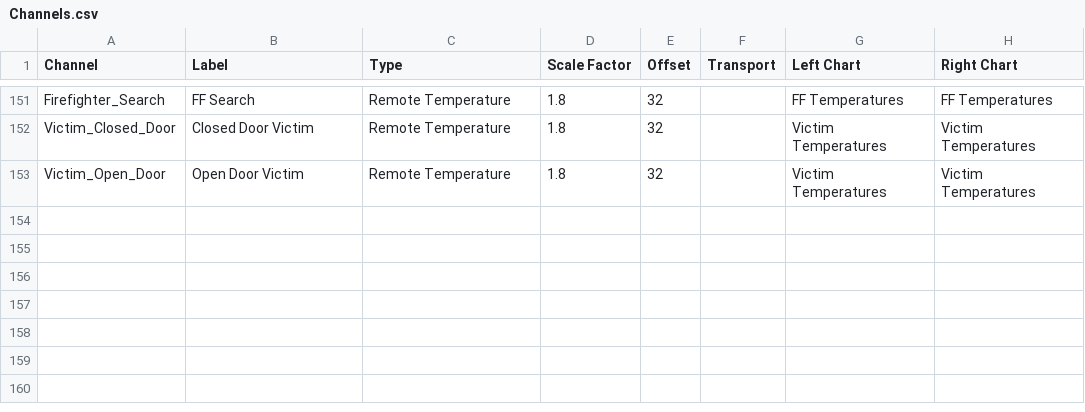
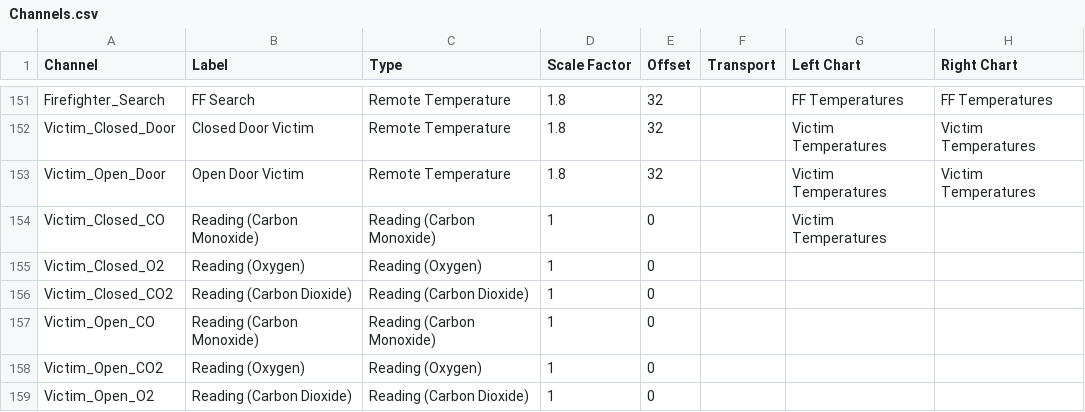
Before and after one commit to jwregan2/IFSI-1, a CSV file: Info/Channels.csv, drawn as a sheet; only a part is shown, gaps mark what is left out; the diff names each change by its address in the sheet, - before the commit and + after, or states it on an @@ line.

```diff
--- a/Info/Channels.csv
+++ b/Info/Channels.csv
+row 154: Victim_Closed_CO | Reading (Carbon Monoxide) | Reading (Carbon Monoxide) | 1 | 0 |  | Victim Temperatures
+row 155: Victim_Closed_O2 | Reading (Oxygen) | Reading (Oxygen) | 1 | 0
+row 156: Victim_Closed_CO2 | Reading (Carbon Dioxide) | Reading (Carbon Dioxide) | 1 | 0
+row 157: Victim_Open_CO | Reading (Carbon Monoxide) | Reading (Carbon Monoxide) | 1 | 0
+row 158: Victim_Open_CO2 | Reading (Oxygen) | Reading (Oxygen) | 1 | 0
+row 159: Victim_Open_O2 | Reading (Carbon Dioxide) | Reading (Carbon Dioxide) | 1 | 0
```
Also changed, not shown: Info/Sensors_to_compare.csv, 3 other files.
